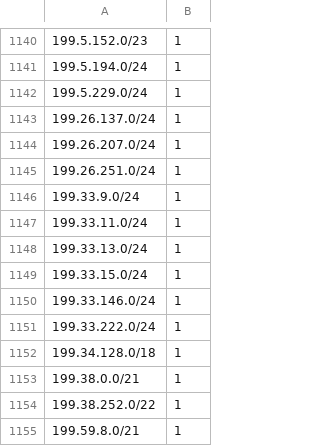
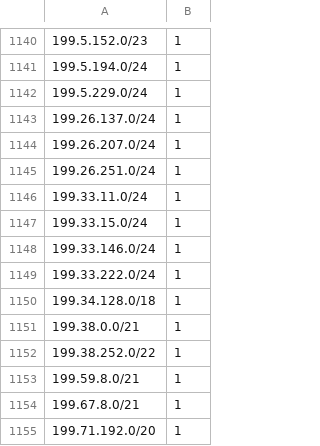
Before and after one commit to omers/ip-reputation-dataset, a CSV file: proofpoint_ip_reputation.csv, drawn as a sheet; only a part is shown, gaps mark what is left out; the shorter side is filled out with more unchanged rows; the diff covers the shown part only.

```diff
--- a/proofpoint_ip_reputation.csv
+++ b/proofpoint_ip_reputation.csv
@@ -1145,5 +1145,3 @@
 199.26.251.0/24,1
-199.33.9.0/24,1
 199.33.11.0/24,1
-199.33.13.0/24,1
 199.33.15.0/24,1
```
Also changed, not shown: 9 added rows, 9 removed rows and 10 moved rows elsewhere in this file.
